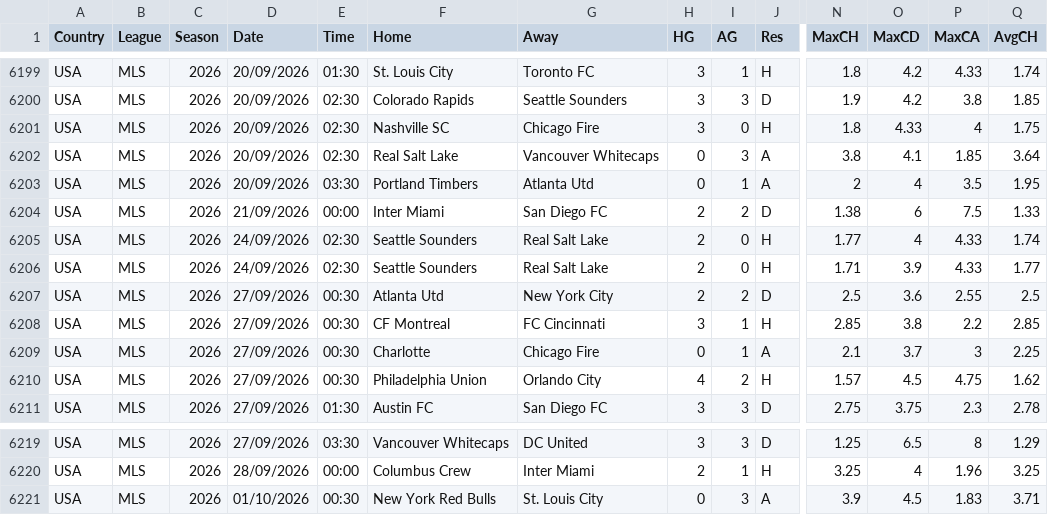
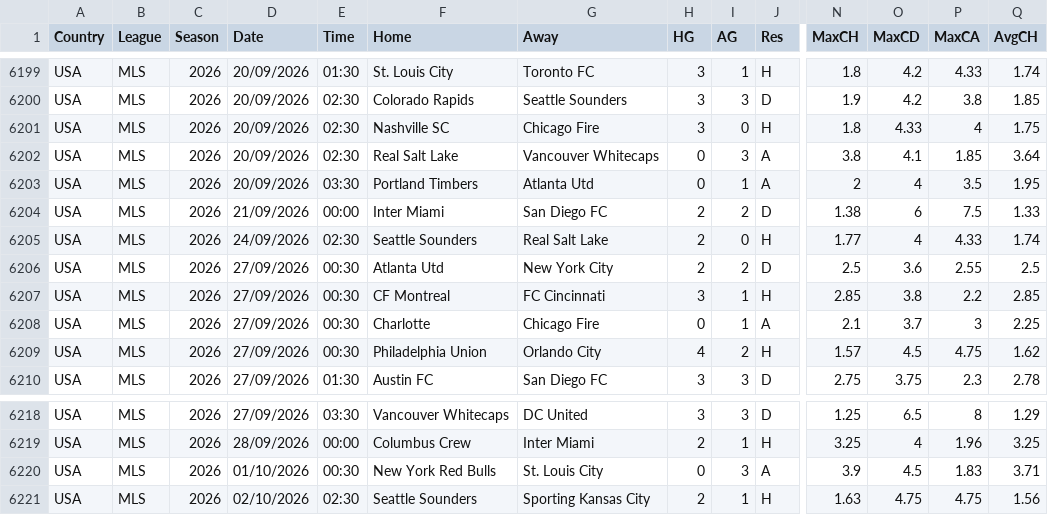
Before and after one commit to Juako7017/football-data-mirror, a CSV file: data/extra/USA.csv, drawn as a sheet; only a part is shown, gaps mark what is left out; removed rows and columns are numbered as before the commit, all else as after; rows hold the shown columns only; the diff names each change by its address in the sheet, - before the commit and + after, or states it on an @@ line.

```diff
--- a/data/extra/USA.csv
+++ b/data/extra/USA.csv
-row 6206: USA | MLS | 2026 | 24/09/2026 | 02:30 | Seattle Sounders | Real Salt Lake | 2 | 0 | H | 1.71 | 3.9 | 4.33 | 1.77
+row 6221: USA | MLS | 2026 | 02/10/2026 | 02:30 | Seattle Sounders | Sporting Kansas City | 2 | 1 | H | 1.63 | 4.75 | 4.75 | 1.56
```
